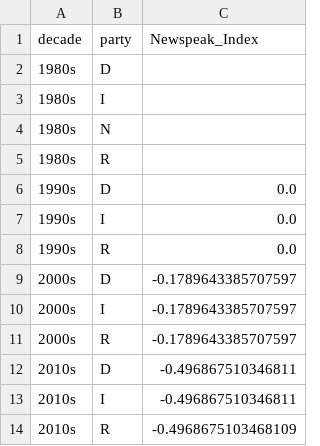
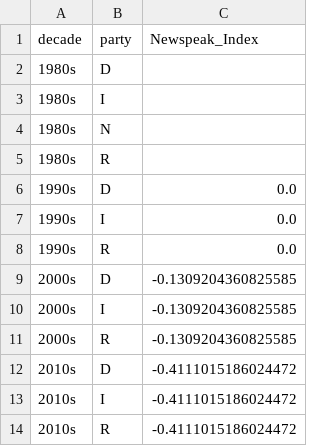
Before and after one commit to Iruos8805/Orwellian-Language-Tracker, a CSV file: orwellian-tracker/integration/index_by_party.csv, drawn as a sheet.

```diff
--- a/orwellian-tracker/integration/index_by_party.csv
+++ b/orwellian-tracker/integration/index_by_party.csv
@@ -8,7 +8,7 @@ decade,party,Newspeak_Index
 1990s,R,0.0
-2000s,D,-0.1789643385707597
-2000s,I,-0.1789643385707597
-2000s,R,-0.1789643385707597
-2010s,D,-0.496867510346811
-2010s,I,-0.496867510346811
-2010s,R,-0.4968675103468109
+2000s,D,-0.1309204360825585
+2000s,I,-0.1309204360825585
+2000s,R,-0.1309204360825585
+2010s,D,-0.4111015186024472
+2010s,I,-0.4111015186024472
+2010s,R,-0.4111015186024472
```
Also changed, not shown: orwellian-tracker/integration/index_by_chamber.csv, orwellian-tracker/integration/index_by_state.csv, 16 other files.
